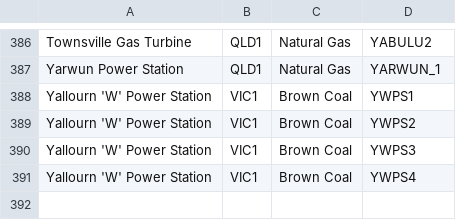
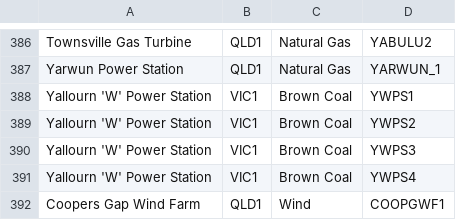
Before and after one commit to djouallah/AEMO-POWERBI, a CSV file: data/DUID.csv, drawn as a sheet; only a part is shown, gaps mark what is left out.

Commit message:
Update DUID.csv

```diff
--- a/data/DUID.csv
+++ b/data/DUID.csv
@@ -391 +391,2 @@ Yallourn 'W' Power Station,VIC1,Brown Coal,YWPS3
 Yallourn 'W' Power Station,VIC1,Brown Coal,YWPS4
+Coopers Gap Wind Farm,QLD1,Wind,COOPGWF1
```
